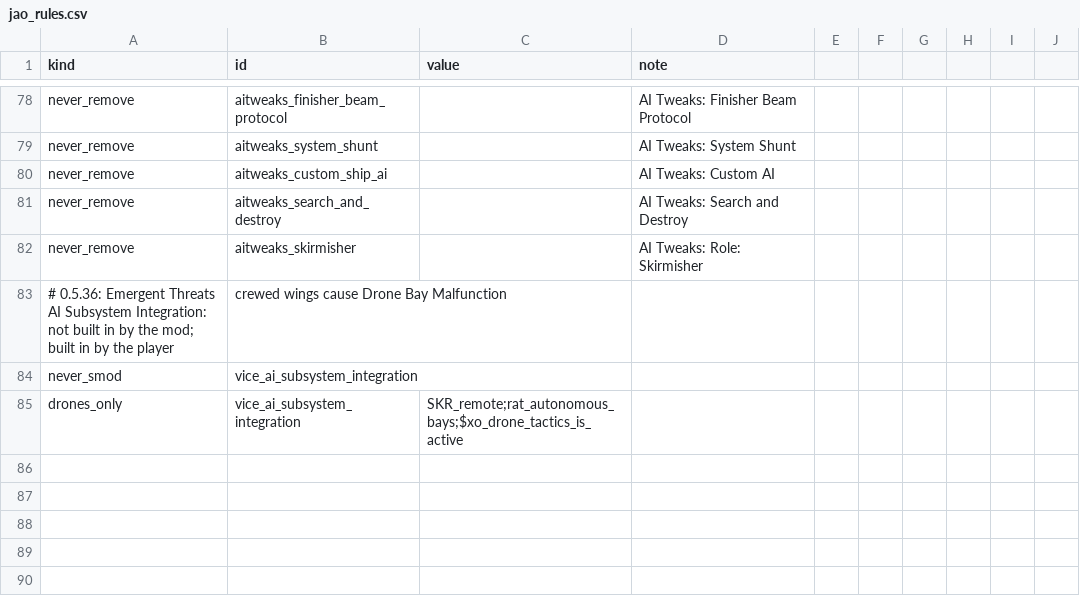
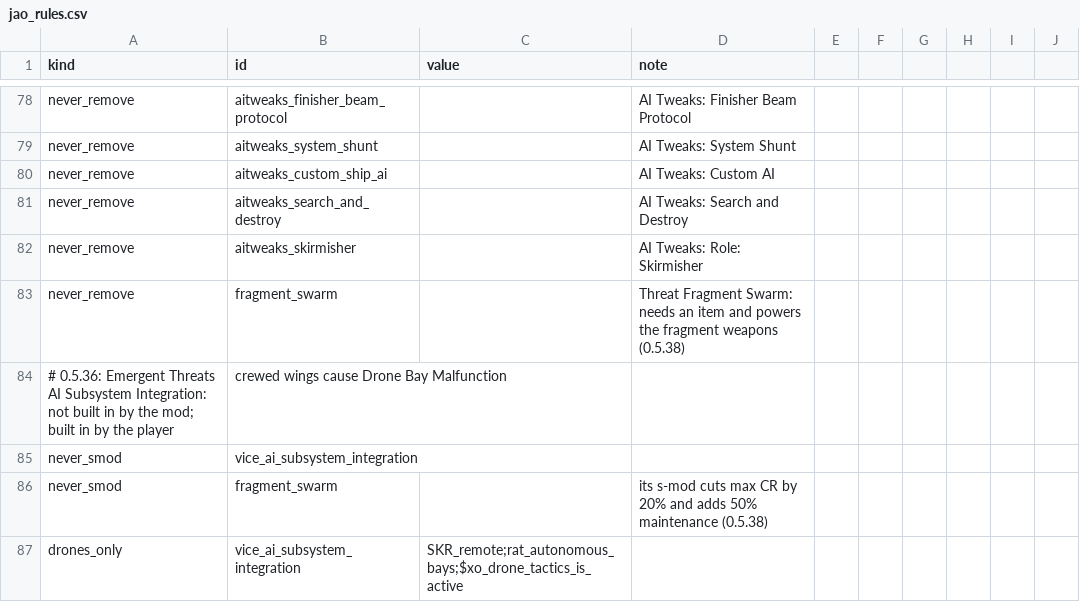
Before and after one commit to Mjolniar/auto-outfitting, a CSV file: data/config/jao_rules.csv, drawn as a sheet; only a part is shown, gaps mark what is left out.

```diff
--- a/data/config/jao_rules.csv
+++ b/data/config/jao_rules.csv
@@ -82,4 +82,6 @@ never_remove,aitweaks_search_and_destroy,,AI Tweaks: Search and Destroy
 never_remove,aitweaks_skirmisher,,AI Tweaks: Role: Skirmisher
+never_remove,fragment_swarm,,Threat Fragment Swarm: needs an item and powers the fragment weapons (0.5.38)
 # 0.5.36: Emergent Threats AI Subsystem Integration: not built in by the mod; built in by the player, crewed wings cause Drone Bay Malfunction
 never_smod,vice_ai_subsystem_integration,,
+never_smod,fragment_swarm,,its s-mod cuts max CR by 20% and adds 50% maintenance (0.5.38)
 drones_only,vice_ai_subsystem_integration,SKR_remote;rat_autonomous_bays;$xo_drone_tactics_is_active,
```
Also changed, not shown: data/config/jao_weapon_effects.csv, 9 other files.
